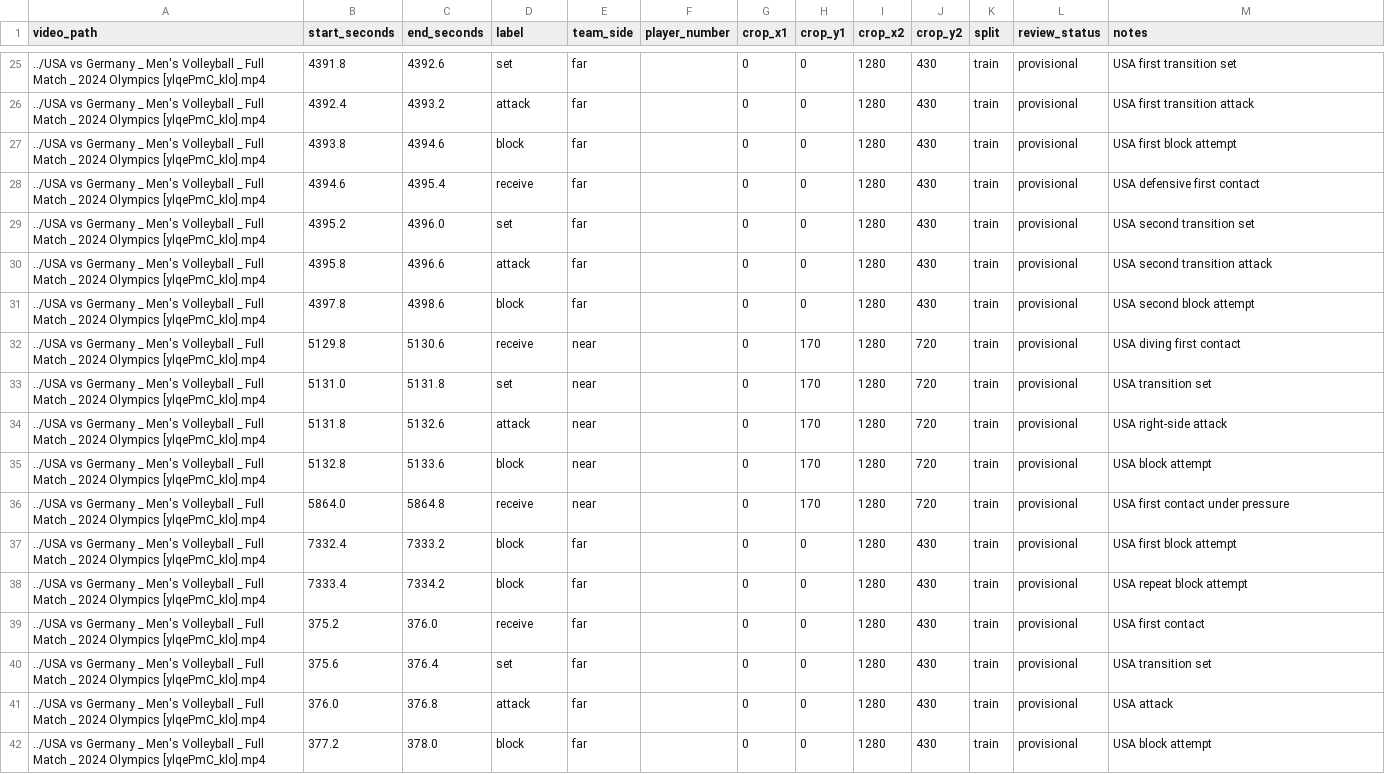
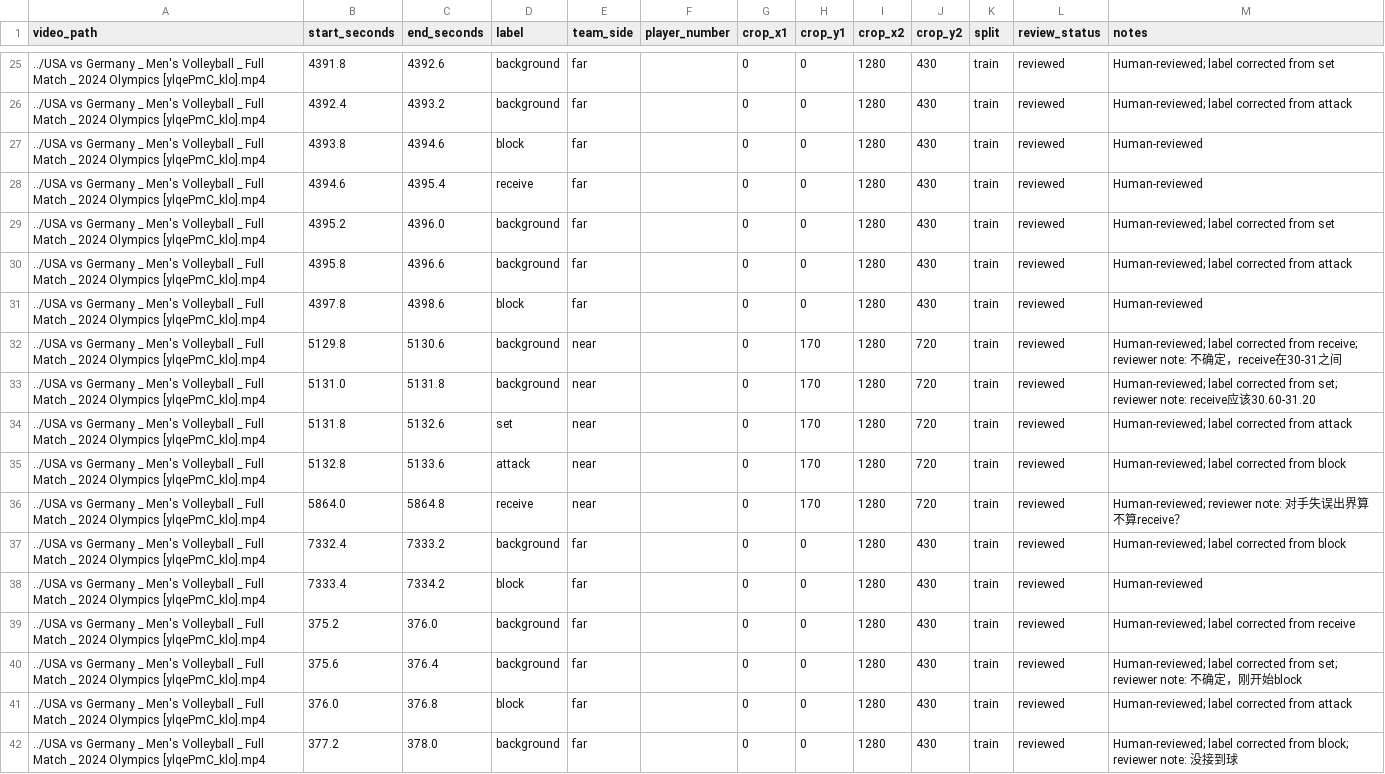
Before and after one commit to jmmyxa/Spike-Trace, a CSV file: data/annotations/usa_germany_2024_annotations.csv, drawn as a sheet; only a part is shown, gaps mark what is left out; the diff covers the shown part only; the diff names each change by its address in the sheet, - before the commit and + after, or states it on an @@ line.

Commit message:
Apply reviewed volleyball action labels

```diff
--- a/data/annotations/usa_germany_2024_annotations.csv
+++ b/data/annotations/usa_germany_2024_annotations.csv
-D25 (label): set
+D25 (label): background
-L25:L42 (review_status): provisional
+L25:L42 (review_status): reviewed
-M25 (notes): USA first transition set
+M25 (notes): Human-reviewed; label corrected from set
-D26 (label): attack
+D26 (label): background
-M26 (notes): USA first transition attack
+M26 (notes): Human-reviewed; label corrected from attack
-M27 (notes): USA first block attempt
+M27 (notes): Human-reviewed
-M28 (notes): USA defensive first contact
+M28 (notes): Human-reviewed
-D29 (label): set
+D29 (label): background
-M29 (notes): USA second transition set
+M29 (notes): Human-reviewed; label corrected from set
-D30 (label): attack
+D30 (label): background
-M30 (notes): USA second transition attack
+M30 (notes): Human-reviewed; label corrected from attack
-M31 (notes): USA second block attempt
+M31 (notes): Human-reviewed
-D32 (label): receive
+D32 (label): background
-M32 (notes): USA diving first contact
+M32 (notes): Human-reviewed; label corrected from receive; reviewer note: 不确定，receive在30-31之间
-D33 (label): set
+D33 (label): background
-M33 (notes): USA transition set
+M33 (notes): Human-reviewed; label corrected from set; reviewer note: receive应该30.60-31.20
-D34 (label): attack
+D34 (label): set
-M34 (notes): USA right-side attack
+M34 (notes): Human-reviewed; label corrected from attack
-D35 (label): block
+D35 (label): attack
-M35 (notes): USA block attempt
+M35 (notes): Human-reviewed; label corrected from block
-M36 (notes): USA first contact under pressure
+M36 (notes): Human-reviewed; reviewer note: 对手失误出界算不算receive？
-D37 (label): block
+D37 (label): background
-M37 (notes): USA first block attempt
+M37 (notes): Human-reviewed; label corrected from block
-M38 (notes): USA repeat block attempt
+M38 (notes): Human-reviewed
-D39 (label): receive
+D39 (label): background
-M39 (notes): USA first contact
+M39 (notes): Human-reviewed; label corrected from receive
-D40 (label): set
+D40 (label): background
-M40 (notes): USA transition set
+M40 (notes): Human-reviewed; label corrected from set; reviewer note: 不确定，刚开始block
-D41 (label): attack
+D41 (label): block
-M41 (notes): USA attack
+M41 (notes): Human-reviewed; label corrected from attack
-D42 (label): block
+D42 (label): background
-M42 (notes): USA block attempt
+M42 (notes): Human-reviewed; label corrected from block; reviewer note: 没接到球
```
Also changed, not shown: 131 edited cells elsewhere in this file, 2 other files.
